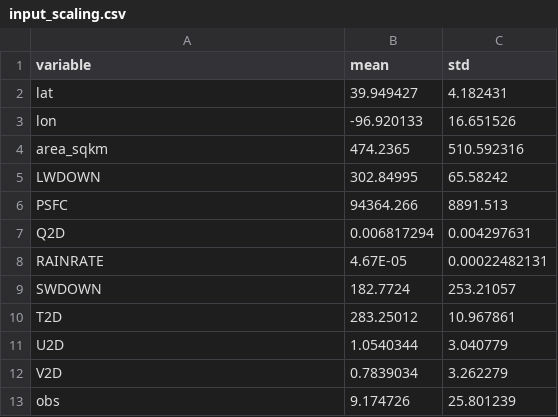
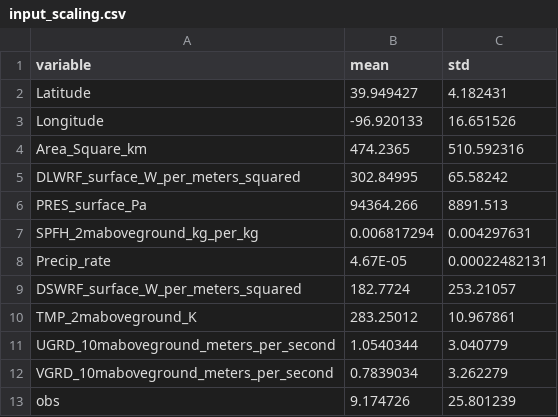
Before and after one commit to jdmattern-noaa/ngen, a CSV file: data/lstm/input_scaling.csv, drawn as a sheet.

Commit message:
added normalization function to lstm model

```diff
--- a/data/lstm/input_scaling.csv
+++ b/data/lstm/input_scaling.csv
@@ -1,13 +1,13 @@
 variable,mean,std
-lat,39.949427,4.182431
-lon,-96.920133,16.651526
-area_sqkm,474.2365,510.592316
-LWDOWN,302.84995,65.58242
-PSFC,94364.266,8891.513
-Q2D,0.006817294,0.004297631
-RAINRATE,4.67E-05,0.00022482131
-SWDOWN,182.7724,253.21057
-T2D,283.25012,10.967861
-U2D,1.0540344,3.040779
-V2D,0.7839034,3.262279
+Latitude,39.949427,4.182431
+Longitude,-96.920133,16.651526
+Area_Square_km,474.2365,510.592316
+DLWRF_surface_W_per_meters_squared,302.84995,65.58242
+PRES_surface_Pa,94364.266,8891.513
+SPFH_2maboveground_kg_per_kg,0.006817294,0.004297631
+Precip_rate,4.67E-05,0.00022482131
+DSWRF_surface_W_per_meters_squared,182.7724,253.21057
+TMP_2maboveground_K,283.25012,10.967861
+UGRD_10maboveground_meters_per_second,1.0540344,3.040779
+VGRD_10maboveground_meters_per_second,0.7839034,3.262279
 obs,9.174726,25.801239
```
Also changed, not shown: 3 other files.
